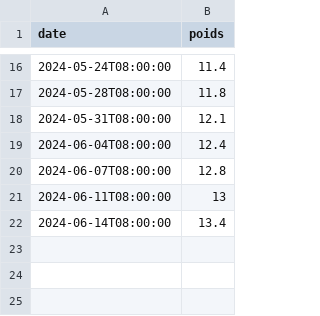
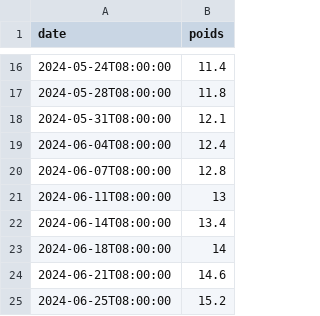
Before and after one commit to therealsemp/mydogtracker, a CSV file: data/poids.csv, drawn as a sheet; only a part is shown, gaps mark what is left out.

Commit message:
2024-06-25 data

```diff
--- a/data/poids.csv
+++ b/data/poids.csv
@@ -22 +22,4 @@ date;poids
 2024-06-14T08:00:00;13.4
+2024-06-18T08:00:00;14
+2024-06-21T08:00:00;14.6
+2024-06-25T08:00:00;15.2
```
Also changed, not shown: 2 other files.
